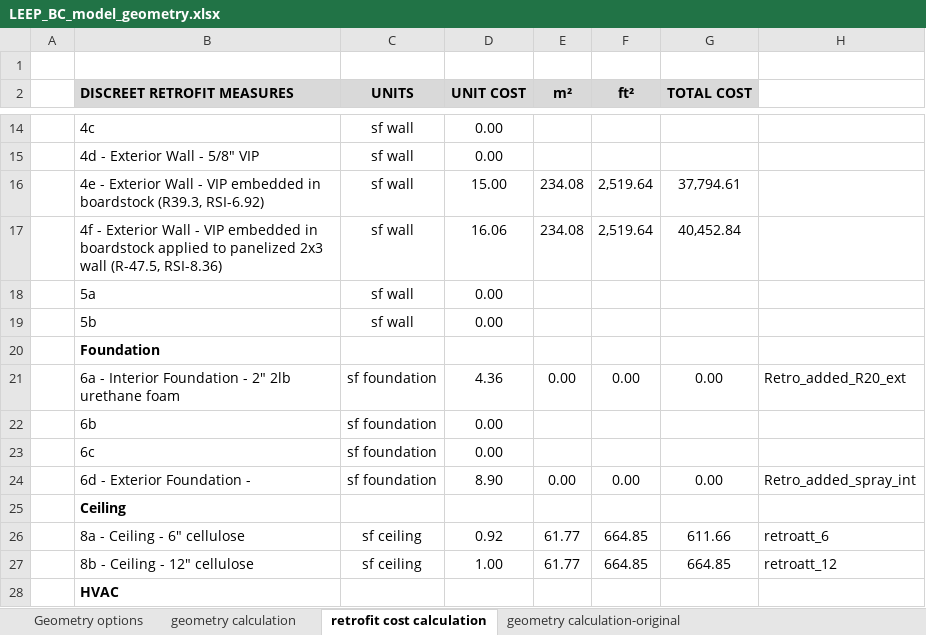
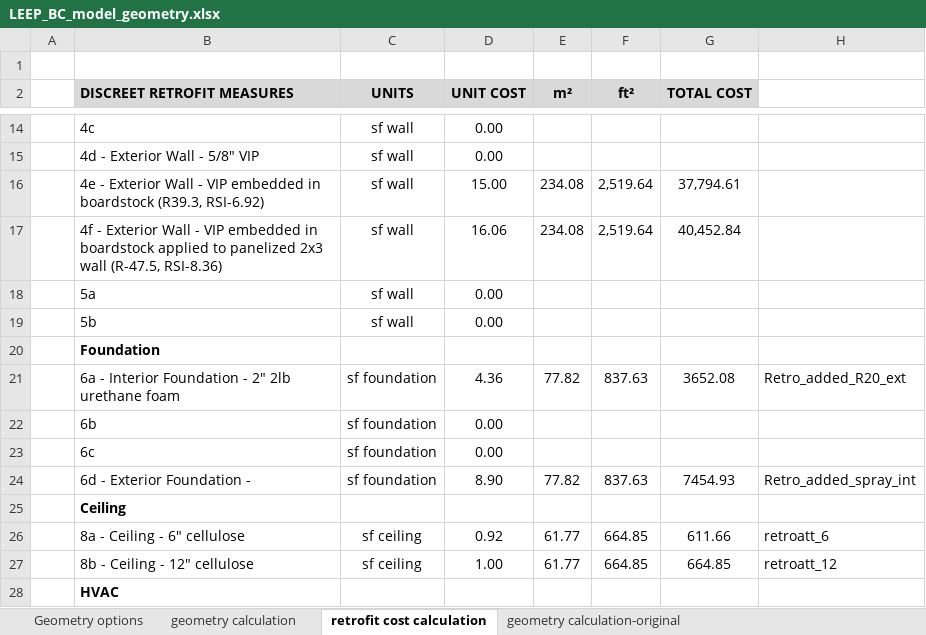
Before and after one commit to NRCan-IETS-CE-O-HBC/HousingModels, an Excel workbook: OptFramework/MODEL-work/LEEP_BC_model_geometry.xlsx, sheet retrofit cost calculation, drawn as a sheet; only a part is shown, gaps mark what is left out; values as stored, in another font and other column widths than the file's, no borders; the diff names each change by its address in the sheet, - before the commit and + after, or states it on an @@ line.

```diff
--- a/OptFramework/MODEL-work/LEEP_BC_model_geometry.xlsx (sheet retrofit cost calculation)
+++ b/OptFramework/MODEL-work/LEEP_BC_model_geometry.xlsx (sheet retrofit cost calculation)
-E21 (m²): 0.00
+E21 (m²): 77.82
-F21 (ft²): 0.00
+F21 (ft²): 837.63
-G21 (TOTAL COST): 0.00
+G21 (TOTAL COST): 3652.08
-E24 (m²): 0.00
+E24 (m²): 77.82
-F24 (ft²): 0.00
+F24 (ft²): 837.63
-G24 (TOTAL COST): 0.00
+G24 (TOTAL COST): 7454.93
```
Also changed, not shown: sheet geometry calculation, sheet Geometry options, 18 other files.
